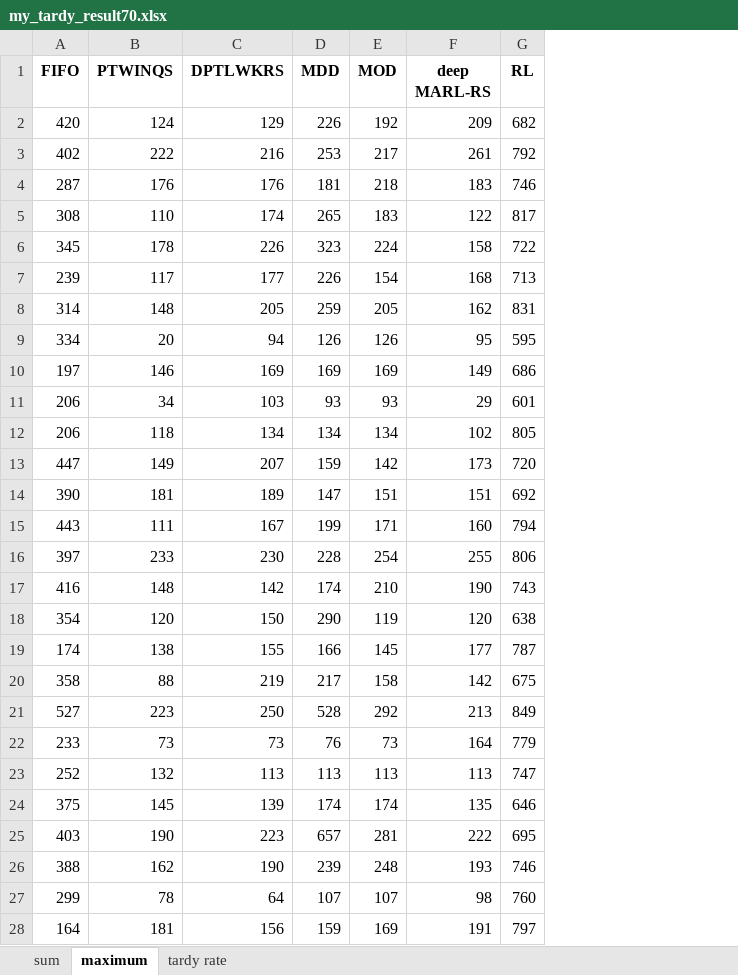
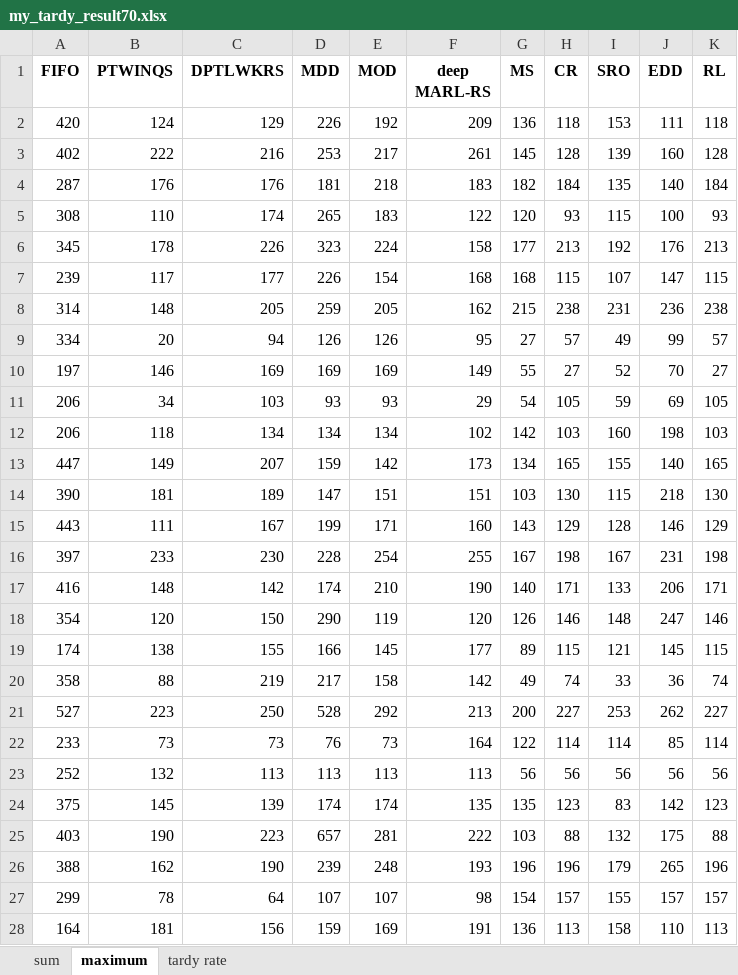
Before and after one commit to such-xl/HFSP, an Excel workbook: experiment/jsp/my_tardy_result70.xlsx, sheet maximum, drawn as a sheet; only a part is shown; values as stored, in another font and other column widths than the file's, no borders; addresses are those after the commit; the diff covers the shown part only; the diff names each change by its address in the sheet, - before the commit and + after, or states it on an @@ line.

```diff
--- a/experiment/jsp/my_tardy_result70.xlsx (sheet maximum)
+++ b/experiment/jsp/my_tardy_result70.xlsx (sheet maximum)
+column G (MS), rows 2-28: 136 | 145 | 182 | 120 | 177 | 168 | 215 | 27 | 55 | 54 | 142 | 134 | 103 | 143 | 167 | 140 | 126 | 89 | 49 | 200 | 122 | 56 | 135 | 103 | 196 | 154 | 136
+column H (CR), rows 2-28: 118 | 128 | 184 | 93 | 213 | 115 | 238 | 57 | 27 | 105 | 103 | 165 | 130 | 129 | 198 | 171 | 146 | 115 | 74 | 227 | 114 | 56 | 123 | 88 | 196 | 157 | 113
+column I (SRO), rows 2-28: 153 | 139 | 135 | 115 | 192 | 107 | 231 | 49 | 52 | 59 | 160 | 155 | 115 | 128 | 167 | 133 | 148 | 121 | 33 | 253 | 114 | 56 | 83 | 132 | 179 | 155 | 158
+column J (EDD), rows 2-28: 111 | 160 | 140 | 100 | 176 | 147 | 236 | 99 | 70 | 69 | 198 | 140 | 218 | 146 | 231 | 206 | 247 | 145 | 36 | 262 | 85 | 56 | 142 | 175 | 265 | 157 | 110
-K2 (RL): 682
+K2 (RL): 118
-K3 (RL): 792
+K3 (RL): 128
-K4 (RL): 746
+K4 (RL): 184
-K5 (RL): 817
+K5 (RL): 93
-K6 (RL): 722
+K6 (RL): 213
-K7 (RL): 713
+K7 (RL): 115
-K8 (RL): 831
+K8 (RL): 238
-K9 (RL): 595
+K9 (RL): 57
-K10 (RL): 686
+K10 (RL): 27
-K11 (RL): 601
+K11 (RL): 105
-K12 (RL): 805
+K12 (RL): 103
-K13 (RL): 720
+K13 (RL): 165
-K14 (RL): 692
+K14 (RL): 130
-K15 (RL): 794
+K15 (RL): 129
-K16 (RL): 806
+K16 (RL): 198
-K17 (RL): 743
+K17 (RL): 171
-K18 (RL): 638
+K18 (RL): 146
-K19 (RL): 787
+K19 (RL): 115
-K20 (RL): 675
+K20 (RL): 74
-K21 (RL): 849
+K21 (RL): 227
-K22 (RL): 779
+K22 (RL): 114
-K23 (RL): 747
+K23 (RL): 56
-K24 (RL): 646
+K24 (RL): 123
-K25 (RL): 695
+K25 (RL): 88
-K26 (RL): 746
+K26 (RL): 196
-K27 (RL): 760
+K27 (RL): 157
-K28 (RL): 797
+K28 (RL): 113
```
Also changed, not shown: 73 edited cells elsewhere in this sheet, sheet sum, sheet tardy rate, experiment/jsp/my_tardy_result80.xlsx, experiment/jsp/my_tardy_result90.xlsx, 35 other files.
